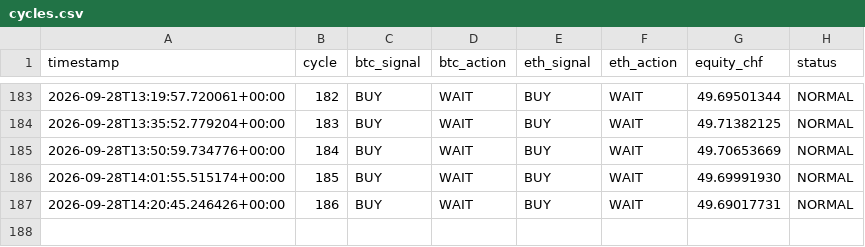
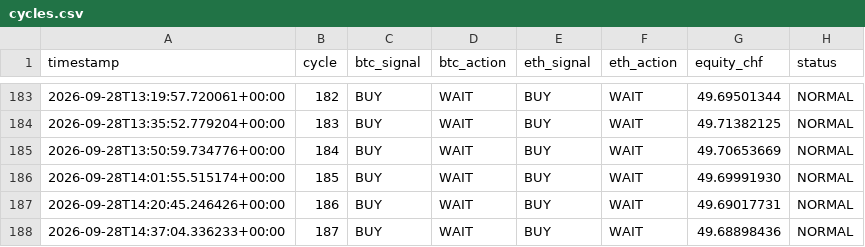
Before and after one commit to quitopiso-sys/agent001-test, a CSV file: cycles.csv, drawn as a sheet; only a part is shown, gaps mark what is left out; the diff names each change by its address in the sheet, - before the commit and + after, or states it on an @@ line.

Commit message:
AGENT-001 cycle 2026-09-28 14:37 UTC

```diff
--- a/cycles.csv
+++ b/cycles.csv
+row 188: 2026-09-28T14:37:04.336233+00:00 | 187 | BUY | WAIT | BUY | WAIT | 49.68898436 | NORMAL
```
Also changed, not shown: 4 other files.
